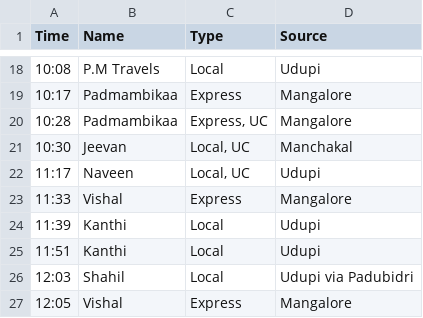
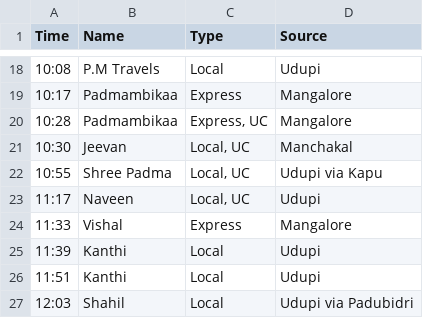
Before and after one commit to bhvsh/nittestop-csv, a CSV file: From Nitte to Karkala b05bfb8455d249c5a9cf73d278fd9cfd.csv, drawn as a sheet; only a part is shown, gaps mark what is left out; the shorter side is filled out with more unchanged rows; the diff names each change by its address in the sheet, - before the commit and + after, or states it on an @@ line.

Commit message:
Updated table entry for NitteStop website

```diff
--- a/From Nitte to Karkala b05bfb8455d249c5a9cf73d278fd9cfd.csv
+++ b/From Nitte to Karkala b05bfb8455d249c5a9cf73d278fd9cfd.csv
+row 22: 10:55 | Shree Padma | Local, UC | Udupi via Kapu
```
Also changed, not shown: 1 other file.
